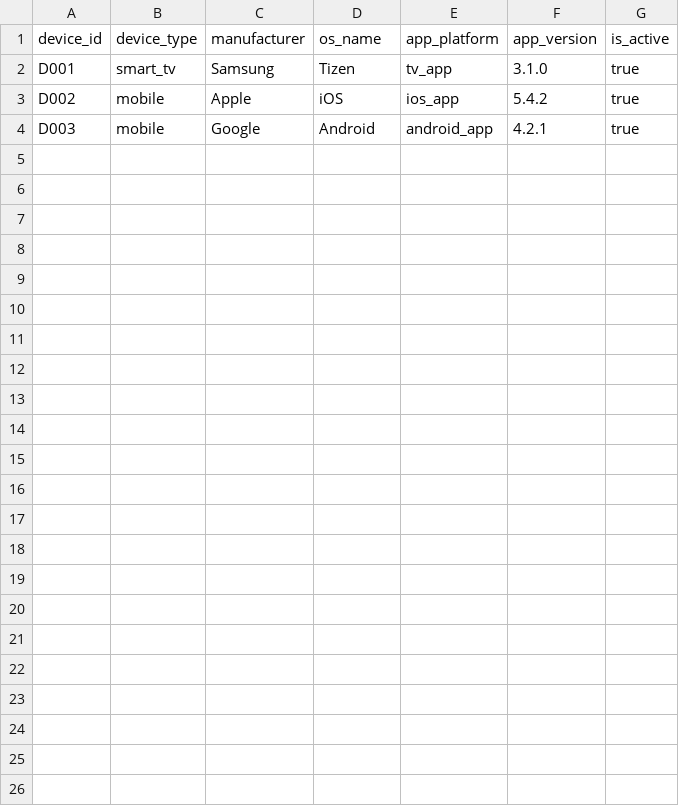
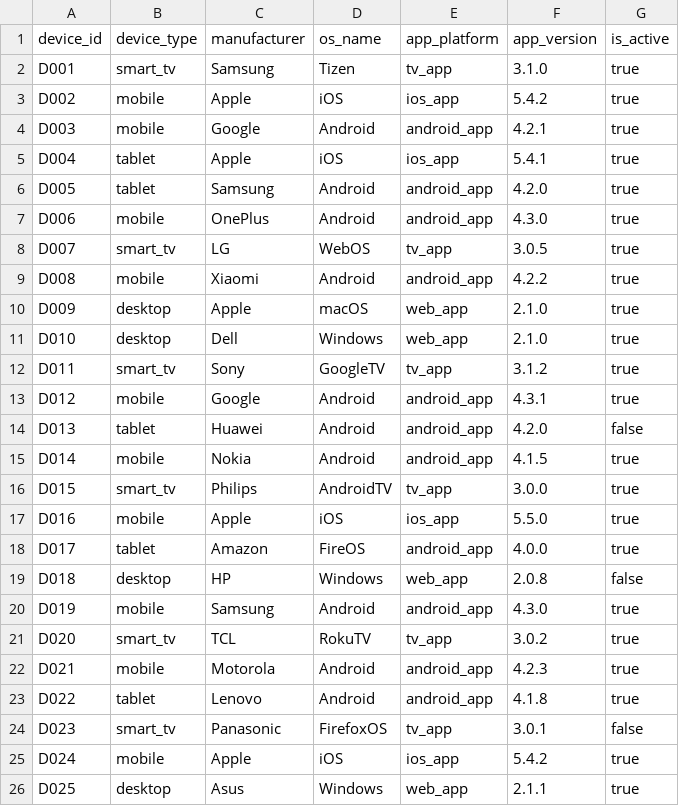
Before and after one commit to unclealek/subscriptionChurn, a CSV file: seeds/devices.csv, drawn as a sheet; the diff names each change by its address in the sheet, - before the commit and + after, or states it on an @@ line.

```diff
--- a/seeds/devices.csv
+++ b/seeds/devices.csv
+row 5: D004 | tablet | Apple | iOS | ios_app | 5.4.1 | true
+row 6: D005 | tablet | Samsung | Android | android_app | 4.2.0 | true
+row 7: D006 | mobile | OnePlus | Android | android_app | 4.3.0 | true
+row 8: D007 | smart_tv | LG | WebOS | tv_app | 3.0.5 | true
+row 9: D008 | mobile | Xiaomi | Android | android_app | 4.2.2 | true
+row 10: D009 | desktop | Apple | macOS | web_app | 2.1.0 | true
+row 11: D010 | desktop | Dell | Windows | web_app | 2.1.0 | true
+row 12: D011 | smart_tv | Sony | GoogleTV | tv_app | 3.1.2 | true
+row 13: D012 | mobile | Google | Android | android_app | 4.3.1 | true
+row 14: D013 | tablet | Huawei | Android | android_app | 4.2.0 | false
+row 15: D014 | mobile | Nokia | Android | android_app | 4.1.5 | true
+row 16: D015 | smart_tv | Philips | AndroidTV | tv_app | 3.0.0 | true
+row 17: D016 | mobile | Apple | iOS | ios_app | 5.5.0 | true
+row 18: D017 | tablet | Amazon | FireOS | android_app | 4.0.0 | true
+row 19: D018 | desktop | HP | Windows | web_app | 2.0.8 | false
+row 20: D019 | mobile | Samsung | Android | android_app | 4.3.0 | true
+row 21: D020 | smart_tv | TCL | RokuTV | tv_app | 3.0.2 | true
+row 22: D021 | mobile | Motorola | Android | android_app | 4.2.3 | true
+row 23: D022 | tablet | Lenovo | Android | android_app | 4.1.8 | true
+row 24: D023 | smart_tv | Panasonic | FirefoxOS | tv_app | 3.0.1 | false
+row 25: D024 | mobile | Apple | iOS | ios_app | 5.4.2 | true
+row 26: D025 | desktop | Asus | Windows | web_app | 2.1.1 | true
```
Also changed, not shown: seeds/content_catalog.csv, seeds/users_seed.csv, 1 other file.
